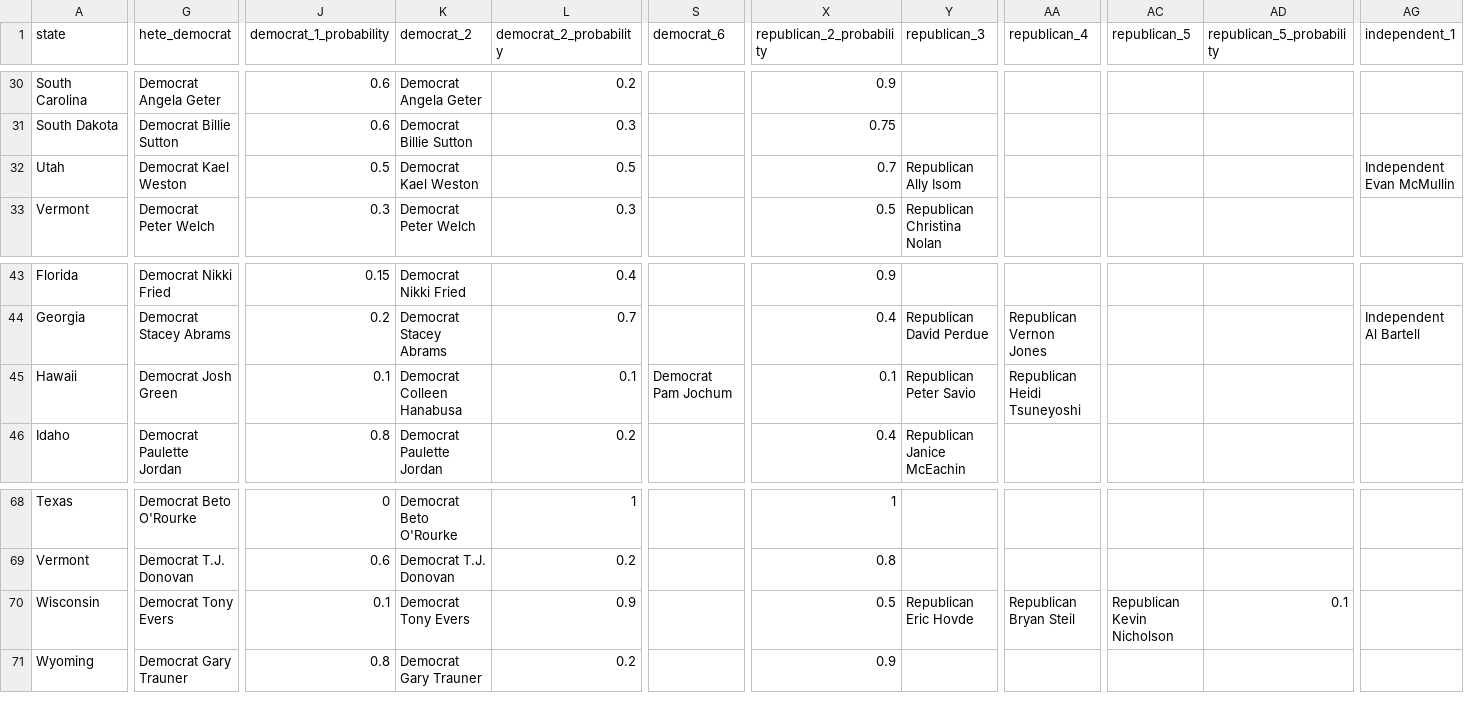
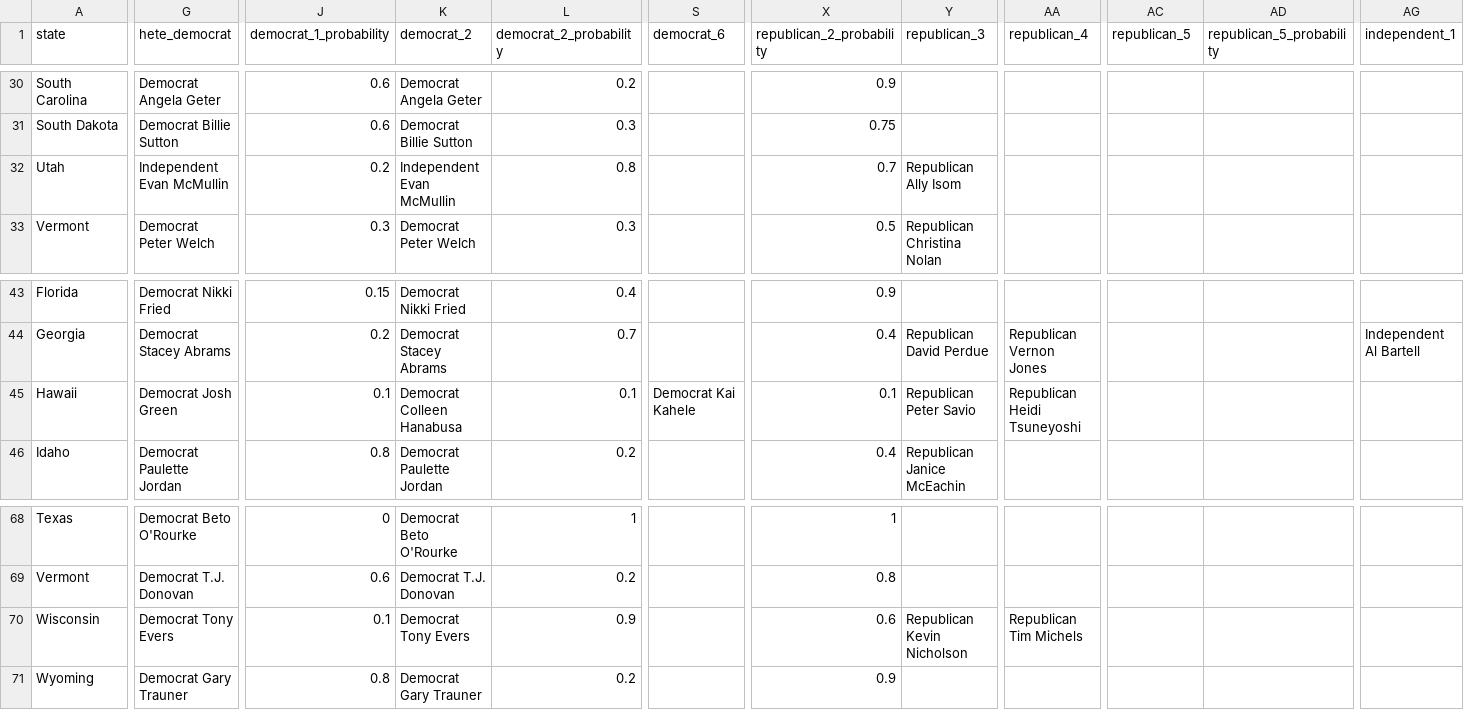
Before and after one commit to carnival-farmer/data, a CSV file: state_races.csv, drawn as a sheet; only a part is shown, gaps mark what is left out; the diff names each change by its address in the sheet, - before the commit and + after, or states it on an @@ line.

Commit message:
Updating data

```diff
--- a/state_races.csv
+++ b/state_races.csv
-G32 (hete_democrat): Democrat Kael Weston
+G32 (hete_democrat): Independent Evan McMullin
-J32 (democrat_1_probability): 0.5
+J32 (democrat_1_probability): 0.2
-K32 (democrat_2): Democrat Kael Weston
+K32 (democrat_2): Independent Evan McMullin
-L32 (democrat_2_probability): 0.5
+L32 (democrat_2_probability): 0.8
-AG32 (independent_1): Independent Evan McMullin
+AG32 (independent_1): (empty)
-S45 (democrat_6): Democrat Pam Jochum
+S45 (democrat_6): Democrat Kai Kahele
-X70 (republican_2_probability): 0.5
+X70 (republican_2_probability): 0.6
-Y70 (republican_3): Republican Eric Hovde
+Y70 (republican_3): Republican Kevin Nicholson
-AA70 (republican_4): Republican Bryan Steil
+AA70 (republican_4): Republican Tim Michels
-AC70 (republican_5): Republican Kevin Nicholson
+AC70 (republican_5): (empty)
-AD70 (republican_5_probability): 0.1
+AD70 (republican_5_probability): (empty)
```
Also changed, not shown: district_races.csv.
